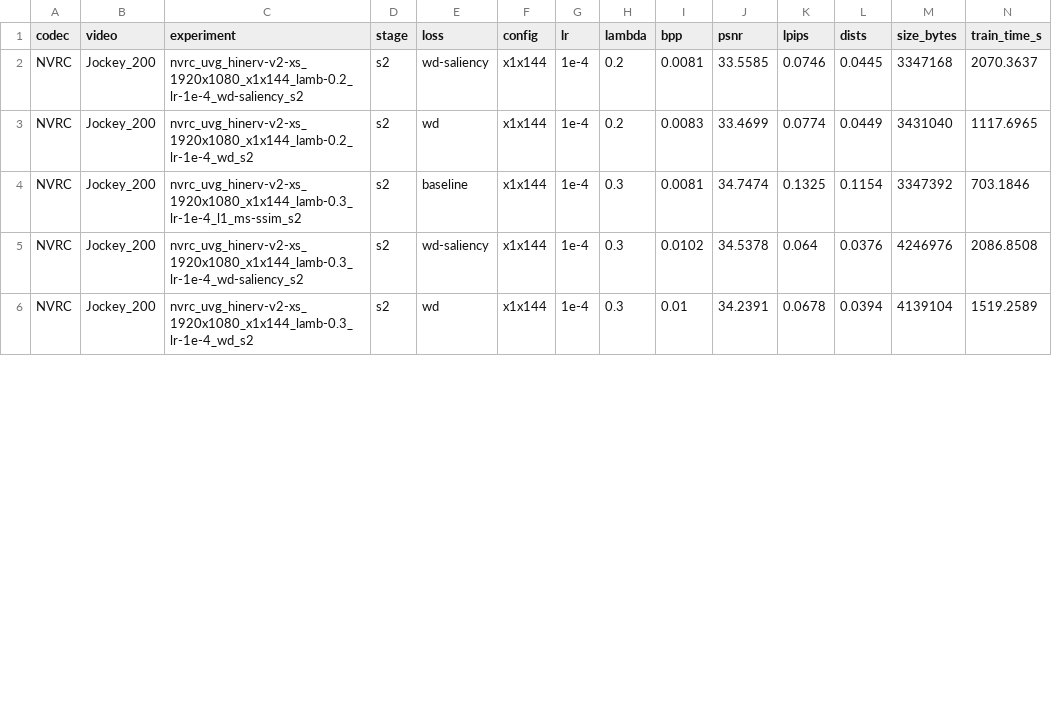
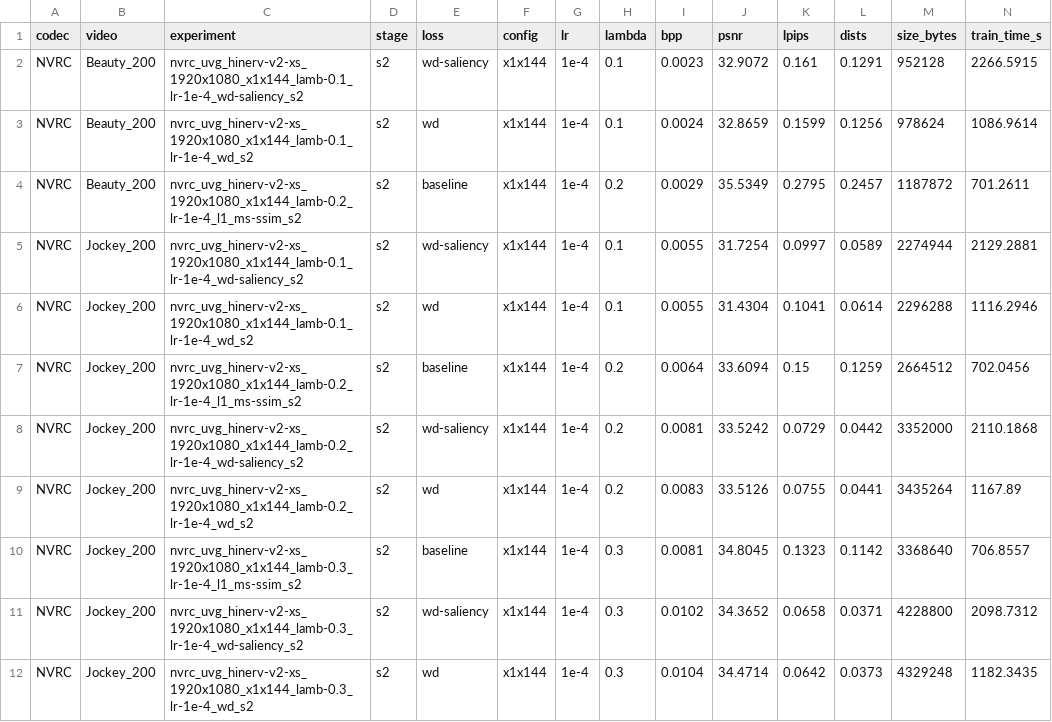
Before and after one commit to yty-yang/PerceptualLoss, a CSV file: Analysis/results.csv, drawn as a sheet; only a part is shown; the diff covers the shown part only.

Commit message:
result update

```diff
--- a/Analysis/results.csv
+++ b/Analysis/results.csv
@@ -1,6 +1,12 @@
 codec,video,experiment,stage,loss,config,lr,lambda,bpp,psnr,lpips,dists,size_bytes,train_time_s
-NVRC,Jockey_200,nvrc_uvg_hinerv-v2-xs_1920x1080_x1x144_lamb-0.2_lr-1e-4_wd-saliency_s2,s2,wd-saliency,x1x144,1e-4,0.2,0.0081,33.5585,0.0746,0.0445,3347168,2070.3637
-NVRC,Jockey_200,nvrc_uvg_hinerv-v2-xs_1920x1080_x1x144_lamb-0.2_lr-1e-4_wd_s2,s2,wd,x1x144,1e-4,0.2,0.0083,33.4699,0.0774,0.0449,3431040,1117.6965
-NVRC,Jockey_200,nvrc_uvg_hinerv-v2-xs_1920x1080_x1x144_lamb-0.3_lr-1e-4_l1_ms-ssim_s2,s2,baseline,x1x144,1e-4,0.3,0.0081,34.7474,0.1325,0.1154,3347392,703.1846
-NVRC,Jockey_200,nvrc_uvg_hinerv-v2-xs_1920x1080_x1x144_lamb-0.3_lr-1e-4_wd-saliency_s2,s2,wd-saliency,x1x144,1e-4,0.3,0.0102,34.5378,0.064,0.0376,4246976,2086.8508
-NVRC,Jockey_200,nvrc_uvg_hinerv-v2-xs_1920x1080_x1x144_lamb-0.3_lr-1e-4_wd_s2,s2,wd,x1x144,1e-4,0.3,0.01,34.2391,0.0678,0.0394,4139104,1519.2589
+NVRC,Beauty_200,nvrc_uvg_hinerv-v2-xs_1920x1080_x1x144_lamb-0.1_lr-1e-4_wd-saliency_s2,s2,wd-saliency,x1x144,1e-4,0.1,0.0023,32.9072,0.161,0.1291,952128,2266.5915
+NVRC,Beauty_200,nvrc_uvg_hinerv-v2-xs_1920x1080_x1x144_lamb-0.1_lr-1e-4_wd_s2,s2,wd,x1x144,1e-4,0.1,0.0024,32.8659,0.1599,0.1256,978624,1086.9614
+NVRC,Beauty_200,nvrc_uvg_hinerv-v2-xs_1920x1080_x1x144_lamb-0.2_lr-1e-4_l1_ms-ssim_s2,s2,baseline,x1x144,1e-4,0.2,0.0029,35.5349,0.2795,0.2457,1187872,701.2611
+NVRC,Jockey_200,nvrc_uvg_hinerv-v2-xs_1920x1080_x1x144_lamb-0.1_lr-1e-4_wd-saliency_s2,s2,wd-saliency,x1x144,1e-4,0.1,0.0055,31.7254,0.0997,0.0589,2274944,2129.2881
+NVRC,Jockey_200,nvrc_uvg_hinerv-v2-xs_1920x1080_x1x144_lamb-0.1_lr-1e-4_wd_s2,s2,wd,x1x144,1e-4,0.1,0.0055,31.4304,0.1041,0.0614,2296288,1116.2946
+NVRC,Jockey_200,nvrc_uvg_hinerv-v2-xs_1920x1080_x1x144_lamb-0.2_lr-1e-4_l1_ms-ssim_s2,s2,baseline,x1x144,1e-4,0.2,0.0064,33.6094,0.15,0.1259,2664512,702.0456
+NVRC,Jockey_200,nvrc_uvg_hinerv-v2-xs_1920x1080_x1x144_lamb-0.2_lr-1e-4_wd-saliency_s2,s2,wd-saliency,x1x144,1e-4,0.2,0.0081,33.5242,0.0729,0.0442,3352000,2110.1868
+NVRC,Jockey_200,nvrc_uvg_hinerv-v2-xs_1920x1080_x1x144_lamb-0.2_lr-1e-4_wd_s2,s2,wd,x1x144,1e-4,0.2,0.0083,33.5126,0.0755,0.0441,3435264,1167.89
+NVRC,Jockey_200,nvrc_uvg_hinerv-v2-xs_1920x1080_x1x144_lamb-0.3_lr-1e-4_l1_ms-ssim_s2,s2,baseline,x1x144,1e-4,0.3,0.0081,34.8045,0.1323,0.1142,3368640,706.8557
+NVRC,Jockey_200,nvrc_uvg_hinerv-v2-xs_1920x1080_x1x144_lamb-0.3_lr-1e-4_wd-saliency_s2,s2,wd-saliency,x1x144,1e-4,0.3,0.0102,34.3652,0.0658,0.0371,4228800,2098.7312
+NVRC,Jockey_200,nvrc_uvg_hinerv-v2-xs_1920x1080_x1x144_lamb-0.3_lr-1e-4_wd_s2,s2,wd,x1x144,1e-4,0.3,0.0104,34.4714,0.0642,0.0373,4329248,1182.3435
```
Also changed, not shown: 5 added rows and 5 edited cells elsewhere in this file, 6 other files.
